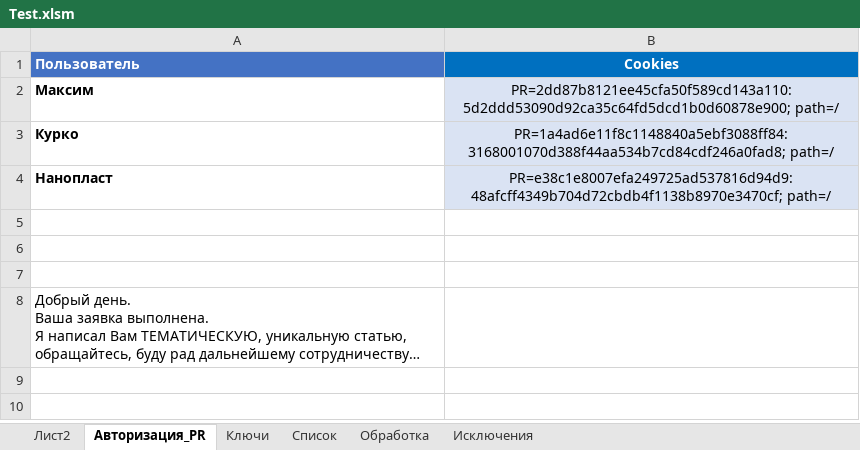
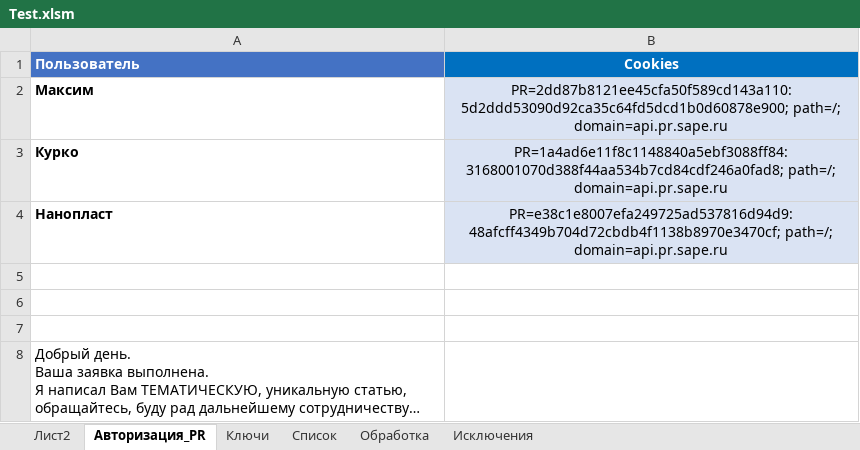
Before and after one commit to Goodron1981/MyMacros-master, an Excel workbook: Test.xlsm, sheet Авторизация_PR, drawn as a sheet; long unchanged cells end in …; values as stored, in another font and other column widths than the file's, no borders; charts and pictures not drawn; the diff names each change by its address in the sheet, - before the commit and + after, or states it on an @@ line.

```diff
--- a/Test.xlsm (sheet Авторизация_PR)
+++ b/Test.xlsm (sheet Авторизация_PR)
-B2 (Cookies): PR=2dd87b8121ee45cfa50f589cd143a110:5d2ddd53090d92ca35c64fd5dcd1b0d60878e900; path=/
+B2 (Cookies): PR=2dd87b8121ee45cfa50f589cd143a110:5d2ddd53090d92ca35c64fd5dcd1b0d60878e900; path=/; domain=api.pr.sape.ru
-B3 (Cookies): PR=1a4ad6e11f8c1148840a5ebf3088ff84:3168001070d388f44aa534b7cd84cdf246a0fad8; path=/
+B3 (Cookies): PR=1a4ad6e11f8c1148840a5ebf3088ff84:3168001070d388f44aa534b7cd84cdf246a0fad8; path=/; domain=api.pr.sape.ru
-B4 (Cookies): PR=e38c1e8007efa249725ad537816d94d9:48afcff4349b704d72cbdb4f1138b8970e3470cf; path=/
+B4 (Cookies): PR=e38c1e8007efa249725ad537816d94d9:48afcff4349b704d72cbdb4f1138b8970e3470cf; path=/; domain=api.pr.sape.ru
```
Also changed, not shown: sheet Список, sheet Обработка, 1 other file.
